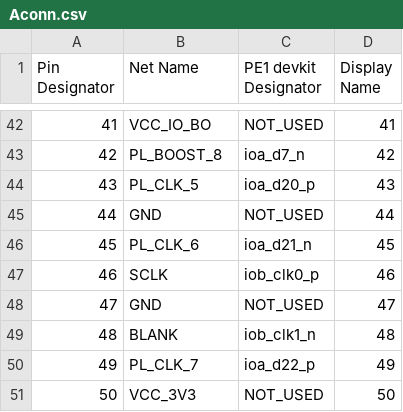
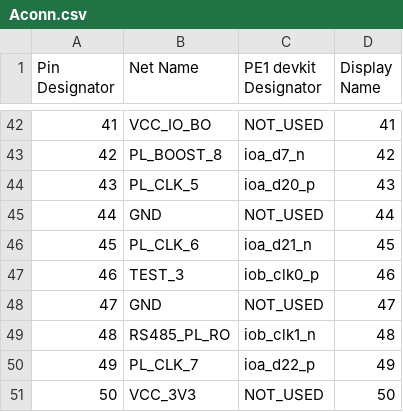
Before and after one commit to dodotronix/mcoi-xu5-design-complete, a CSV file: pcb_configuration/pe1_devkit_pinout/Aconn.csv, drawn as a sheet; only a part is shown, gaps mark what is left out.

```diff
--- a/pcb_configuration/pe1_devkit_pinout/Aconn.csv
+++ b/pcb_configuration/pe1_devkit_pinout/Aconn.csv
@@ -46,5 +46,5 @@ Pin Designator,  Net Name,        PE1 devkit Designator,  Display Name,
 45,             PL_CLK_6,     ioa_d21_n,            45,
-46,             SCLK,   iob_clk0_p,           46,
+46,             TEST_3,   iob_clk0_p,           46,
 47,             GND,            NOT_USED,             47,
-48,             BLANK,   iob_clk1_n,           48,
+48,             RS485_PL_RO,   iob_clk1_n,           48,
 49,             PL_CLK_7,     ioa_d22_p,            49,
```
Also changed, not shown: pcb_configuration/pe1_devkit_pinout/Bconn.csv.
